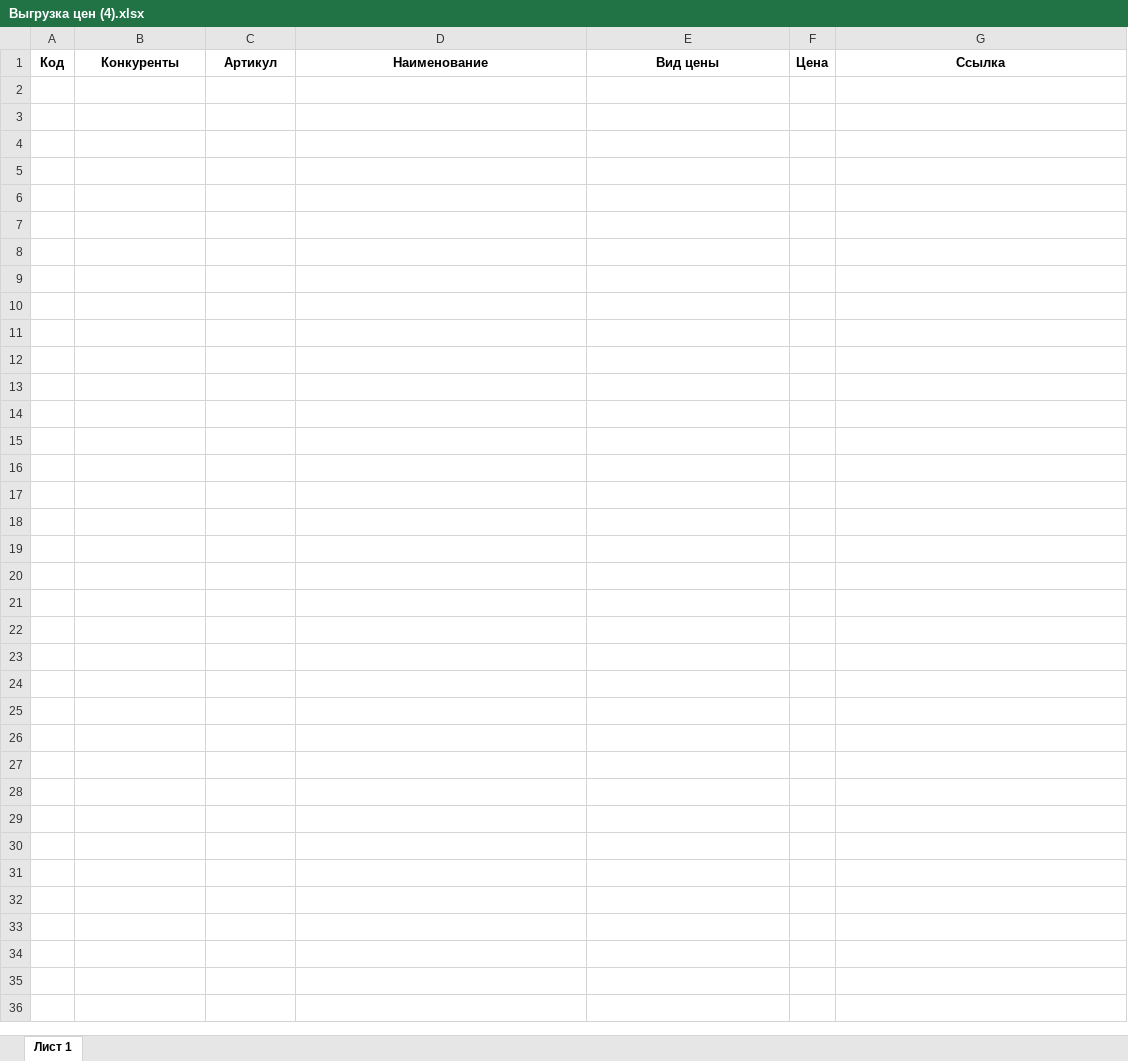
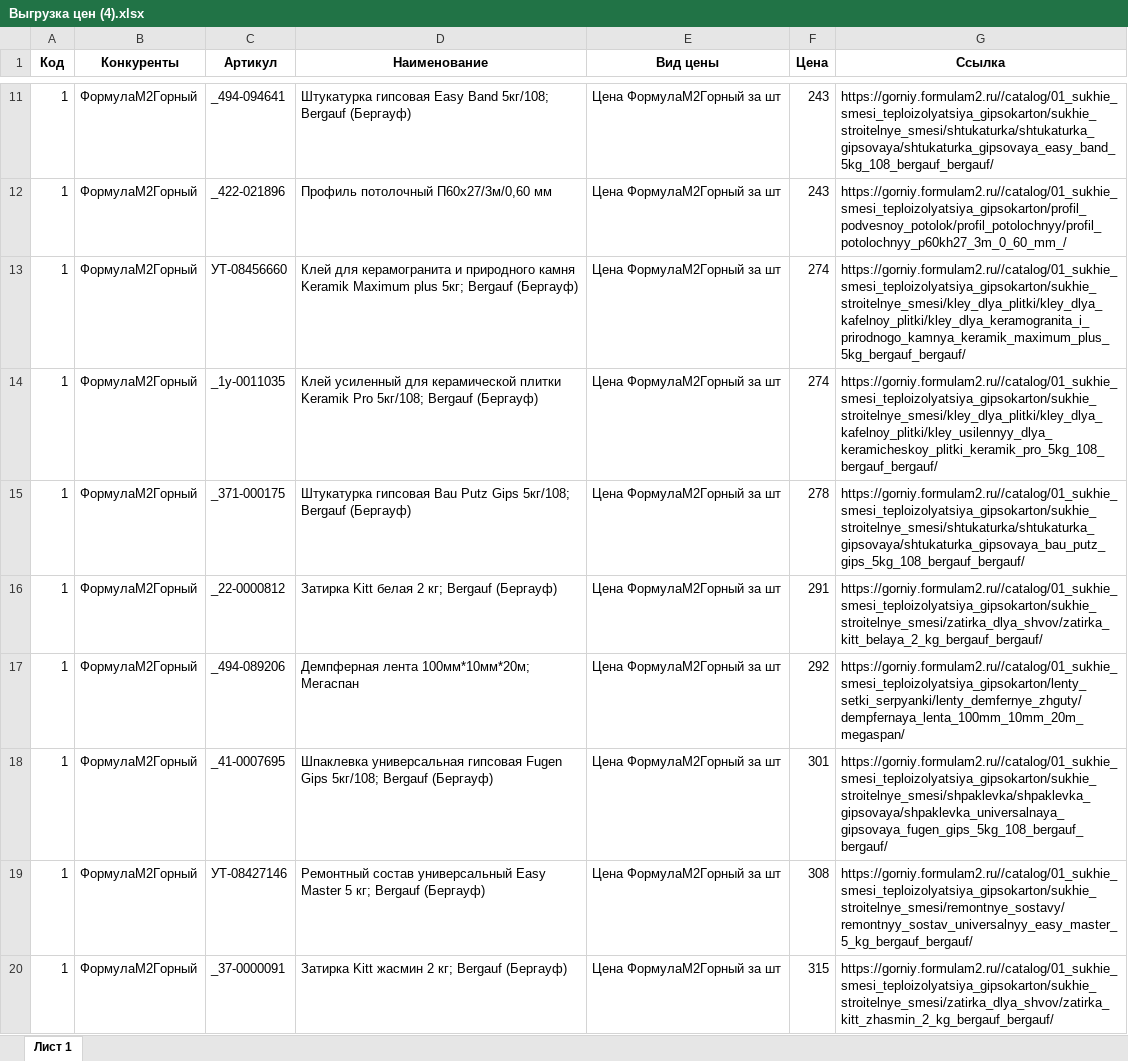
Before and after one commit to Vasbarn/edu2023, an Excel workbook: alterra/Выгрузка цен (4).xlsx, sheet Лист 1, drawn as a sheet; only a part is shown, gaps mark what is left out; values as stored, in another font and other column widths than the file's, no borders; the diff covers the shown part only; the diff names each change by its address in the sheet, - before the commit and + after, or states it on an @@ line.

```diff
--- a/alterra/Выгрузка цен (4).xlsx (sheet Лист 1)
+++ b/alterra/Выгрузка цен (4).xlsx (sheet Лист 1)
+row 11: 1 | ФормулаМ2Горный | _494-094641 | Штукатурка гипсовая Easy Band 5кг/108; Bergauf (Бергауф) | Цена ФормулаМ2Горный за шт | 243 | https://gorniy.formulam2.ru//catalog/01_sukhie_smesi_teploizolyatsiya_gipsokarton/sukhie_stroitelnye_smesi/shtukaturka/shtukaturka_gipsovaya/shtukaturka_gipsovaya_easy_band_5kg_108_bergauf_bergauf/
+row 12: 1 | ФормулаМ2Горный | _422-021896 | Профиль потолочный П60х27/3м/0,60 мм | Цена ФормулаМ2Горный за шт | 243 | https://gorniy.formulam2.ru//catalog/01_sukhie_smesi_teploizolyatsiya_gipsokarton/profil_podvesnoy_potolok/profil_potolochnyy/profil_potolochnyy_p60kh27_3m_0_60_mm_/
+row 13: 1 | ФормулаМ2Горный | УТ-08456660 | Клей для керамогранита и природного камня Keramik Maximum plus 5кг; Bergauf (Бергауф) | Цена ФормулаМ2Горный за шт | 274 | https://gorniy.formulam2.ru//catalog/01_sukhie_smesi_teploizolyatsiya_gipsokarton/sukhie_stroitelnye_smesi/kley_dlya_plitki/kley_dlya_kafelnoy_plitki/kley_dlya_keramogranita_i_prirodnogo_kamnya_keramik_maximum_plus_5kg_bergauf_bergauf/
+row 14: 1 | ФормулаМ2Горный | _1у-0011035 | Клей усиленный для керамической плитки Keramik Pro 5кг/108; Bergauf (Бергауф) | Цена ФормулаМ2Горный за шт | 274 | https://gorniy.formulam2.ru//catalog/01_sukhie_smesi_teploizolyatsiya_gipsokarton/sukhie_stroitelnye_smesi/kley_dlya_plitki/kley_dlya_kafelnoy_plitki/kley_usilennyy_dlya_keramicheskoy_plitki_keramik_pro_5kg_108_bergauf_bergauf/
+row 15: 1 | ФормулаМ2Горный | _371-000175 | Штукатурка гипсовая Bau Putz Gips 5кг/108; Bergauf (Бергауф) | Цена ФормулаМ2Горный за шт | 278 | https://gorniy.formulam2.ru//catalog/01_sukhie_smesi_teploizolyatsiya_gipsokarton/sukhie_stroitelnye_smesi/shtukaturka/shtukaturka_gipsovaya/shtukaturka_gipsovaya_bau_putz_gips_5kg_108_bergauf_bergauf/
+row 16: 1 | ФормулаМ2Горный | _22-0000812 | Затирка Kitt белая 2 кг; Bergauf (Бергауф) | Цена ФормулаМ2Горный за шт | 291 | https://gorniy.formulam2.ru//catalog/01_sukhie_smesi_teploizolyatsiya_gipsokarton/sukhie_stroitelnye_smesi/zatirka_dlya_shvov/zatirka_kitt_belaya_2_kg_bergauf_bergauf/
+row 17: 1 | ФормулаМ2Горный | _494-089206 | Демпферная лента 100мм*10мм*20м; Мегаспан | Цена ФормулаМ2Горный за шт | 292 | https://gorniy.formulam2.ru//catalog/01_sukhie_smesi_teploizolyatsiya_gipsokarton/lenty_setki_serpyanki/lenty_demfernye_zhguty/dempfernaya_lenta_100mm_10mm_20m_megaspan/
+row 18: 1 | ФормулаМ2Горный | _41-0007695 | Шпаклевка универсальная гипсовая Fugen Gips 5кг/108; Bergauf (Бергауф) | Цена ФормулаМ2Горный за шт | 301 | https://gorniy.formulam2.ru//catalog/01_sukhie_smesi_teploizolyatsiya_gipsokarton/sukhie_stroitelnye_smesi/shpaklevka/shpaklevka_gipsovaya/shpaklevka_universalnaya_gipsovaya_fugen_gips_5kg_108_bergauf_bergauf/
+row 19: 1 | ФормулаМ2Горный | УТ-08427146 | Ремонтный состав универсальный Easy Master 5 кг; Bergauf (Бергауф) | Цена ФормулаМ2Горный за шт | 308 | https://gorniy.formulam2.ru//catalog/01_sukhie_smesi_teploizolyatsiya_gipsokarton/sukhie_stroitelnye_smesi/remontnye_sostavy/remontnyy_sostav_universalnyy_easy_master_5_kg_bergauf_bergauf/
+row 20: 1 | ФормулаМ2Горный | _37-0000091 | Затирка Kitt жасмин 2 кг; Bergauf (Бергауф) | Цена ФормулаМ2Горный за шт | 315 | https://gorniy.formulam2.ru//catalog/01_sukhie_smesi_teploizolyatsiya_gipsokarton/sukhie_stroitelnye_smesi/zatirka_dlya_shvov/zatirka_kitt_zhasmin_2_kg_bergauf_bergauf/
```
Also changed, not shown: 80 added rows elsewhere in this sheet, 4 other files.
